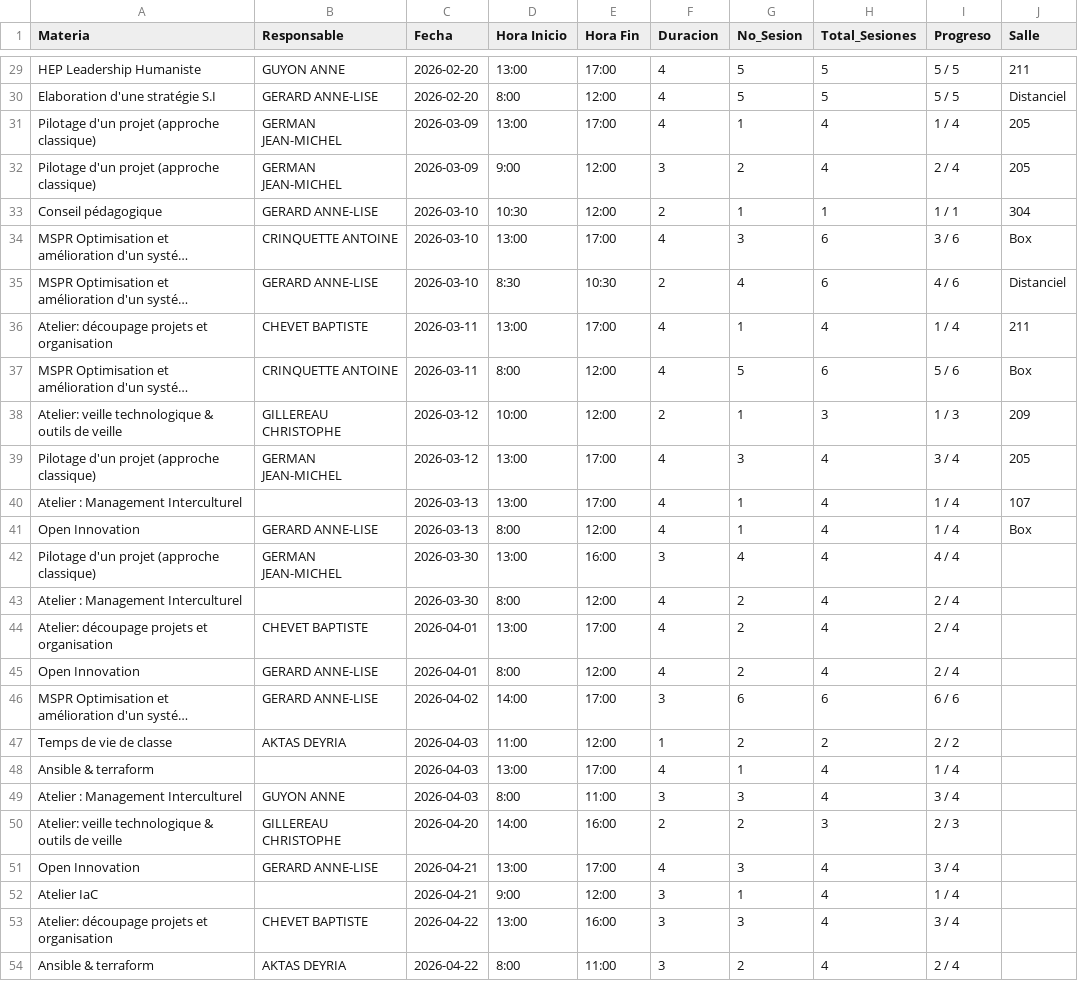
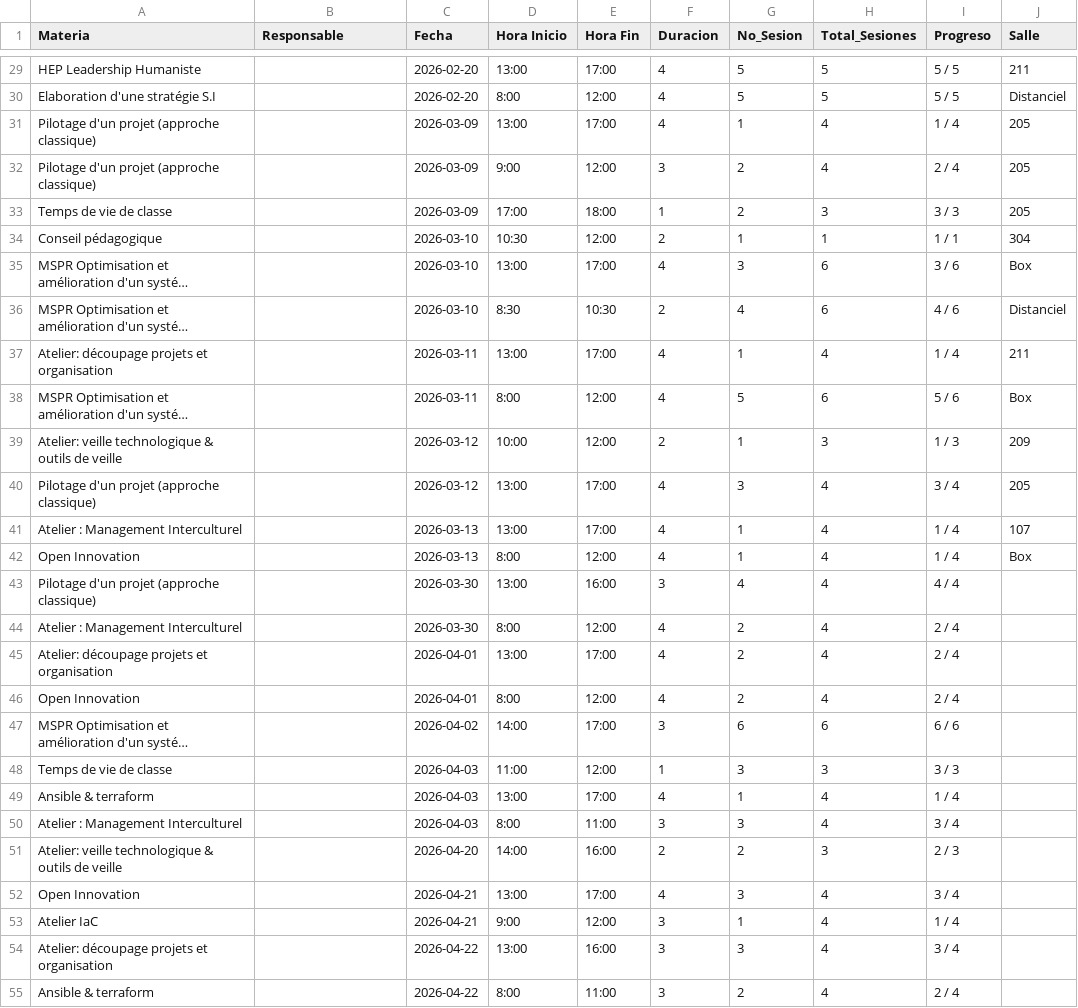
Before and after one commit to javiladino/eisi-infra, a CSV file: horario_notion_listo.csv, drawn as a sheet; only a part is shown, gaps mark what is left out; long unchanged cells end in …; addresses are those after the commit; the diff covers the shown part only; the diff names each change by its address in the sheet, - before the commit and + after, or states it on an @@ line.

```diff
--- a/horario_notion_listo.csv
+++ b/horario_notion_listo.csv
-B29 (Responsable): GUYON ANNE
+B29 (Responsable): (empty)
-B30 (Responsable): GERARD ANNE-LISE
+B30 (Responsable): (empty)
-B31:B32 (Responsable): GERMAN JEAN-MICHEL
+B31:B32 (Responsable): (empty)
+row 33: Temps de vie de classe |  | 2026-03-09 | 17:00 | 18:00 | 1 | 2 | 3 | 3 / 3 | 205
-B34 (Responsable): GERARD ANNE-LISE
+B34 (Responsable): (empty)
-B35 (Responsable): CRINQUETTE ANTOINE
+B35 (Responsable): (empty)
-B36 (Responsable): GERARD ANNE-LISE
+B36 (Responsable): (empty)
-B37 (Responsable): CHEVET BAPTISTE
+B37 (Responsable): (empty)
-B38 (Responsable): CRINQUETTE ANTOINE
+B38 (Responsable): (empty)
-B39 (Responsable): GILLEREAU CHRISTOPHE
+B39 (Responsable): (empty)
-B40 (Responsable): GERMAN JEAN-MICHEL
+B40 (Responsable): (empty)
-B42 (Responsable): GERARD ANNE-LISE
+B42 (Responsable): (empty)
-B43 (Responsable): GERMAN JEAN-MICHEL
+B43 (Responsable): (empty)
-B45 (Responsable): CHEVET BAPTISTE
+B45 (Responsable): (empty)
-B46:B47 (Responsable): GERARD ANNE-LISE
+B46:B47 (Responsable): (empty)
-B48 (Responsable): AKTAS DEYRIA
+B48 (Responsable): (empty)
-G48 (No_Sesion): 2
+G48 (No_Sesion): 3
-H48 (Total_Sesiones): 2
+H48 (Total_Sesiones): 3
-I48 (Progreso): 2 / 2
+I48 (Progreso): 3 / 3
-B50 (Responsable): GUYON ANNE
+B50 (Responsable): (empty)
-B51 (Responsable): GILLEREAU CHRISTOPHE
+B51 (Responsable): (empty)
-B52 (Responsable): GERARD ANNE-LISE
+B52 (Responsable): (empty)
-B54 (Responsable): CHEVET BAPTISTE
+B54 (Responsable): (empty)
-B55 (Responsable): AKTAS DEYRIA
+B55 (Responsable): (empty)
```
Also changed, not shown: 43 edited cells elsewhere in this file.
